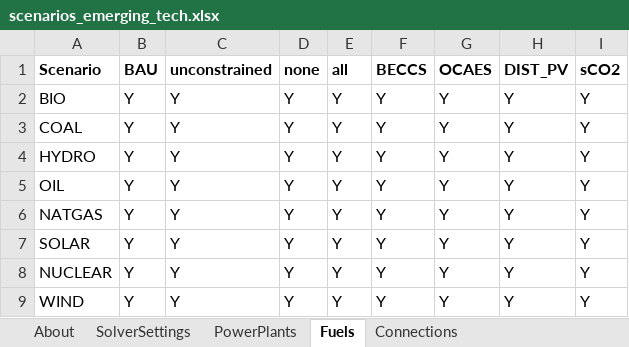
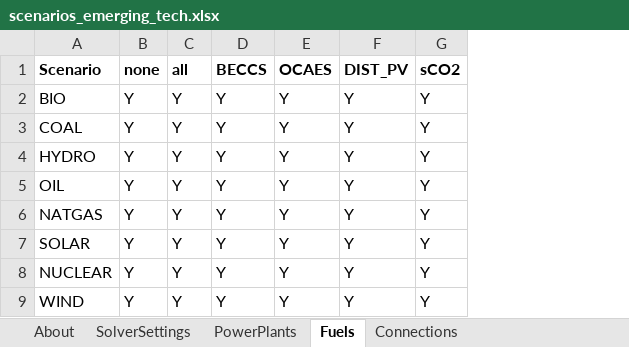
Before and after one commit to coopercenter/temoatools, an Excel workbook: projects/va_emerging_tech/data/scenarios_emerging_tech.xlsx, sheet Fuels, drawn as a sheet; values as stored, in another font and other column widths than the file's, no borders; conditional formats not drawn; the diff names each change by its address in the sheet, - before the commit and + after, or states it on an @@ line.

```diff
--- a/projects/va_emerging_tech/data/scenarios_emerging_tech.xlsx (sheet Fuels)
+++ b/projects/va_emerging_tech/data/scenarios_emerging_tech.xlsx (sheet Fuels)
-column B (BAU), rows 2-9: all Y
-column C (unconstrained), rows 2-9: all Y
```
Also changed, not shown: sheet Connections, sheet PowerPlants, sheet SolverSettings, projects/va_emerging_tech/analyze_inputs/ATB_data_analysis_2025/2020_ATB_CostProjections.xlsx, projects/va_emerging_tech/data/sensitivityVariables_emerging_tech.xlsx, 13 other files.
